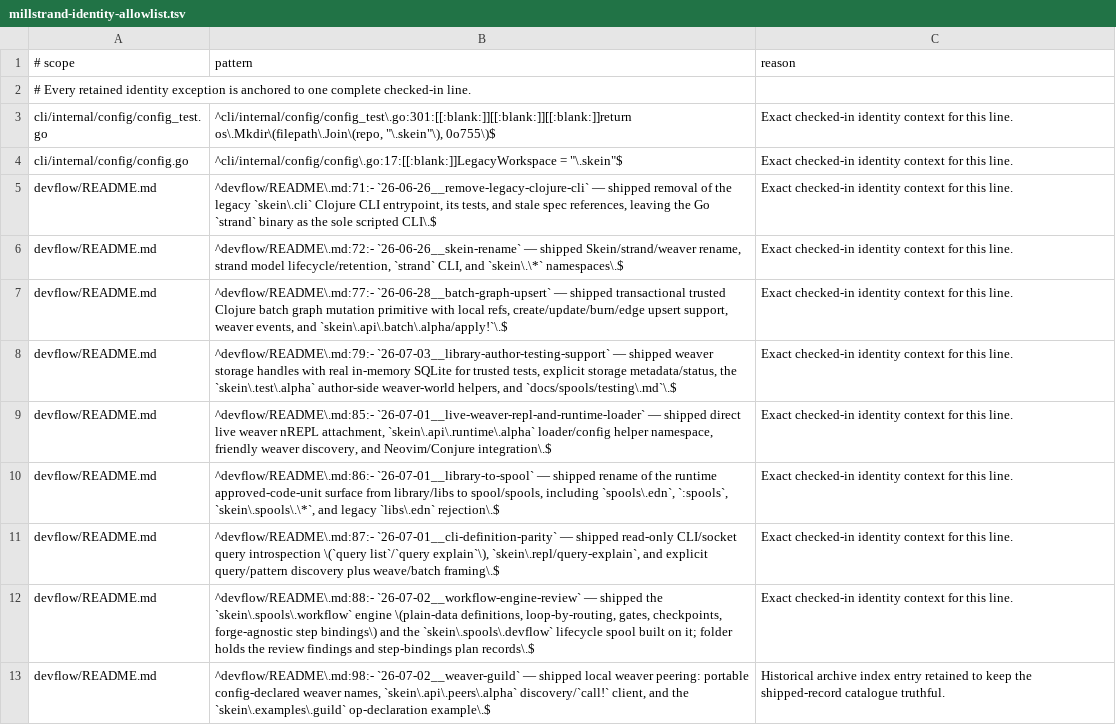
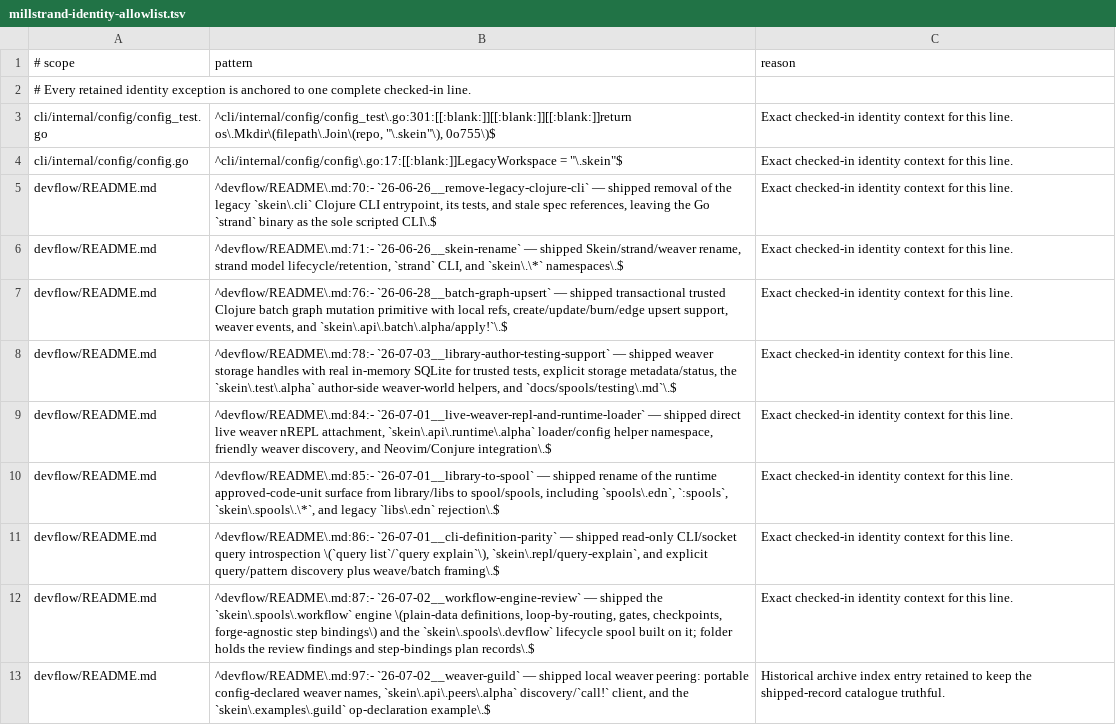
Before and after one commit to codethread/millstrand, a TSV file: scripts/quality/millstrand-identity-allowlist.tsv, drawn as a sheet; only a part is shown; the diff covers the shown part only; the diff names each change by its address in the sheet, - before the commit and + after, or states it on an @@ line.

```diff
--- a/scripts/quality/millstrand-identity-allowlist.tsv
+++ b/scripts/quality/millstrand-identity-allowlist.tsv
-B5 (pattern): ^devflow/README\.md:71:- `26-06-26__remove-legacy-clojure-cli` —…
+B5 (pattern): ^devflow/README\.md:70:- `26-06-26__remove-legacy-clojure-cli` —…
-B6 (pattern): ^devflow/README\.md:72:- `26-06-26__skein-rename` —…
+B6 (pattern): ^devflow/README\.md:71:- `26-06-26__skein-rename` —…
-B7 (pattern): ^devflow/README\.md:77:- `26-06-28__batch-graph-upsert` —…
+B7 (pattern): ^devflow/README\.md:76:- `26-06-28__batch-graph-upsert` —…
-B8 (pattern): ^devflow/README\.md:79:- `26-07-03__library-author-testing-support` —…
+B8 (pattern): ^devflow/README\.md:78:- `26-07-03__library-author-testing-support` —…
-B9 (pattern): ^devflow/README\.md:85:- `26-07-01__live-weaver-repl-and-runtime-loader` —…
+B9 (pattern): ^devflow/README\.md:84:- `26-07-01__live-weaver-repl-and-runtime-loader` —…
-B10 (pattern): ^devflow/README\.md:86:- `26-07-01__library-to-spool` —…
+B10 (pattern): ^devflow/README\.md:85:- `26-07-01__library-to-spool` —…
-B11 (pattern): ^devflow/README\.md:87:- `26-07-01__cli-definition-parity` —…
+B11 (pattern): ^devflow/README\.md:86:- `26-07-01__cli-definition-parity` —…
-B12 (pattern): ^devflow/README\.md:88:- `26-07-02__workflow-engine-review` —…
+B12 (pattern): ^devflow/README\.md:87:- `26-07-02__workflow-engine-review` —…
-B13 (pattern): ^devflow/README\.md:98:- `26-07-02__weaver-guild` —…
+B13 (pattern): ^devflow/README\.md:97:- `26-07-02__weaver-guild` —…
```
Also changed, not shown: 8 edited cells elsewhere in this file, 23 other files.
